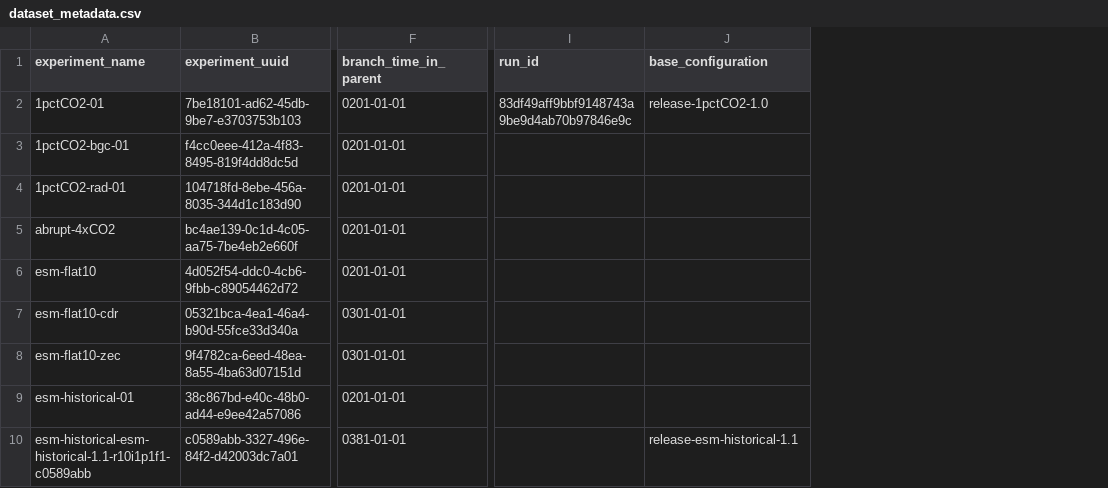
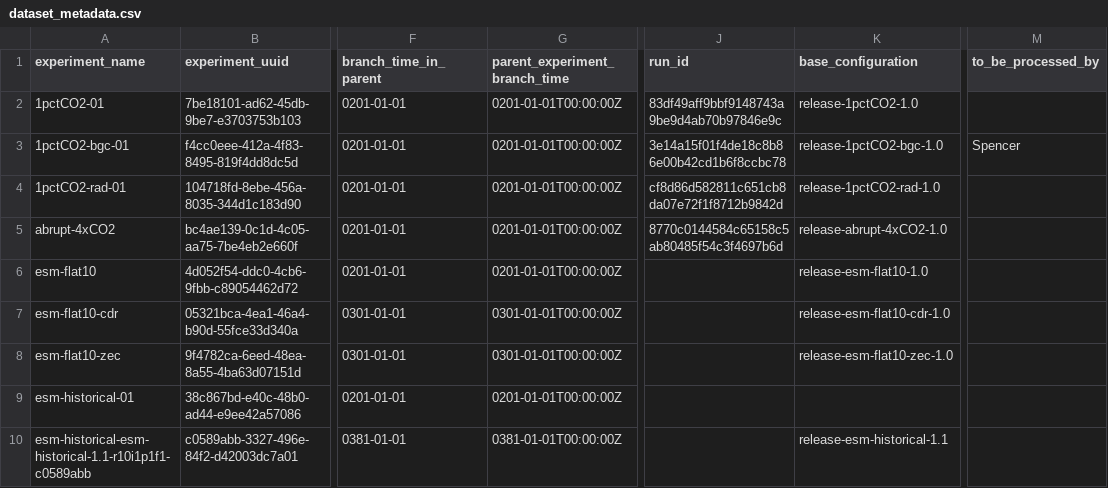
Before and after one commit to ACCESS-NRI/esm1.6-scripts, a CSV file: esm1p6_postprocessor/conf/dataset_metadata.csv, drawn as a sheet; only a part is shown, gaps mark what is left out; addresses are those after the commit; the diff names each change by its address in the sheet, - before the commit and + after, or states it on an @@ line.

Commit message:
Update dataset_metadata.csv with latest information (#19)

```diff
--- a/esm1p6_postprocessor/conf/dataset_metadata.csv
+++ b/esm1p6_postprocessor/conf/dataset_metadata.csv
+column G (parent_experiment_branch_time), rows 2-10: 0201-01-01T00:00:00Z | 0201-01-01T00:00:00Z | 0201-01-01T00:00:00Z | 0201-01-01T00:00:00Z | 0201-01-01T00:00:00Z | 0301-01-01T00:00:00Z | 0301-01-01T00:00:00Z | 0201-01-01T00:00:00Z | 0381-01-01T00:00:00Z
+column M (to_be_processed_by), row 3: Spencer
-J3 (run_id): (empty)
+J3 (run_id): 3e14a15f01f4de18c8b86e00b42cd1b6f8ccbc78
-K3 (base_configuration): (empty)
+K3 (base_configuration): release-1pctCO2-bgc-1.0
-J4 (run_id): (empty)
+J4 (run_id): cf8d86d582811c651cb8da07e72f1f8712b9842d
-K4 (base_configuration): (empty)
+K4 (base_configuration): release-1pctCO2-rad-1.0
-J5 (run_id): (empty)
+J5 (run_id): 8770c0144584c65158c5ab80485f54c3f4697b6d
-K5 (base_configuration): (empty)
+K5 (base_configuration): release-abrupt-4xCO2-1.0
-K6 (base_configuration): (empty)
+K6 (base_configuration): release-esm-flat10-1.0
-K7 (base_configuration): (empty)
+K7 (base_configuration): release-esm-flat10-cdr-1.0
-K8 (base_configuration): (empty)
+K8 (base_configuration): release-esm-flat10-zec-1.0
```
